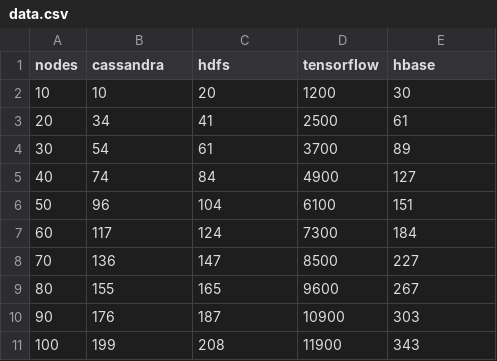
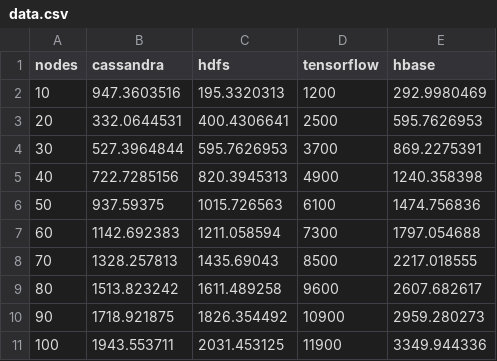
Before and after one commit to rayandrew/ucare-research, a CSV file: visualization/data.csv, drawn as a sheet.

Commit message:
[WIP][FEATS] add memory reader and mix miscalculations

```diff
--- a/visualization/data.csv
+++ b/visualization/data.csv
@@ -1,11 +1,11 @@
 nodes,cassandra,hdfs,tensorflow,hbase
-10,10,20,1200,30
-20,34,41,2500,61
-30,54,61,3700,89
-40,74,84,4900,127
-50,96,104,6100,151
-60,117,124,7300,184
-70,136,147,8500,227
-80,155,165,9600,267
-90,176,187,10900,303
-100,199,208,11900,343
+10,947.3603516,195.3320313,1200,292.9980469
+20,332.0644531,400.4306641,2500,595.7626953
+30,527.3964844,595.7626953,3700,869.2275391
+40,722.7285156,820.3945313,4900,1240.358398
+50,937.59375,1015.726563,6100,1474.756836
+60,1142.692383,1211.058594,7300,1797.054688
+70,1328.257813,1435.69043,8500,2217.018555
+80,1513.823242,1611.489258,9600,2607.682617
+90,1718.921875,1826.354492,10900,2959.280273
+100,1943.553711,2031.453125,11900,3349.944336
```
